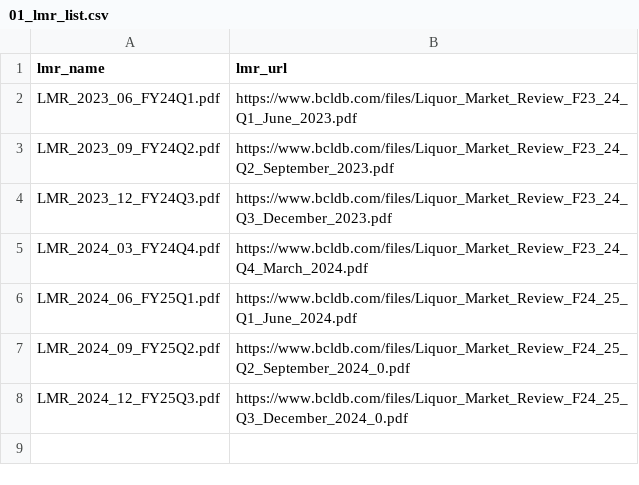
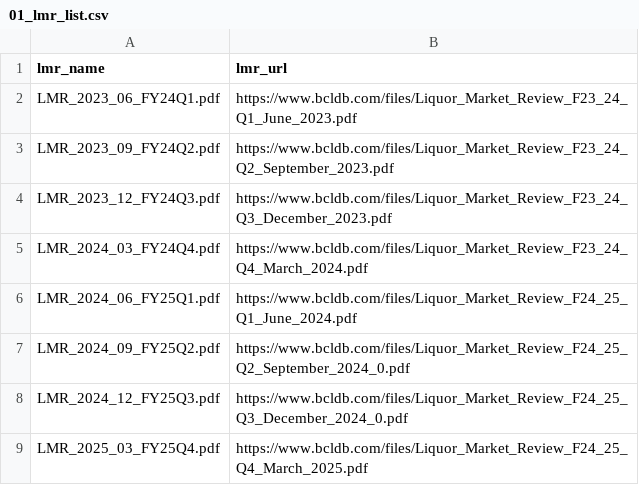
Before and after one commit to jyuill/bc-lmr-update-explore, a CSV file: lmr-get-update/input/01_lmr_list.csv, drawn as a sheet.

```diff
--- a/lmr-get-update/input/01_lmr_list.csv
+++ b/lmr-get-update/input/01_lmr_list.csv
@@ -8 +8,2 @@ LMR_2024_09_FY25Q2.pdf,https://www.bcldb.com/files/Liquor_Market_Review_F24_25_Q
 LMR_2024_12_FY25Q3.pdf,https://www.bcldb.com/files/Liquor_Market_Review_F24_25_Q3_December_2024_0.pdf
+LMR_2025_03_FY25Q4.pdf,https://www.bcldb.com/files/Liquor_Market_Review_F24_25_Q4_March_2025.pdf
```
Also changed, not shown: lmr-get-update/output/temp.csv, 21 other files.
